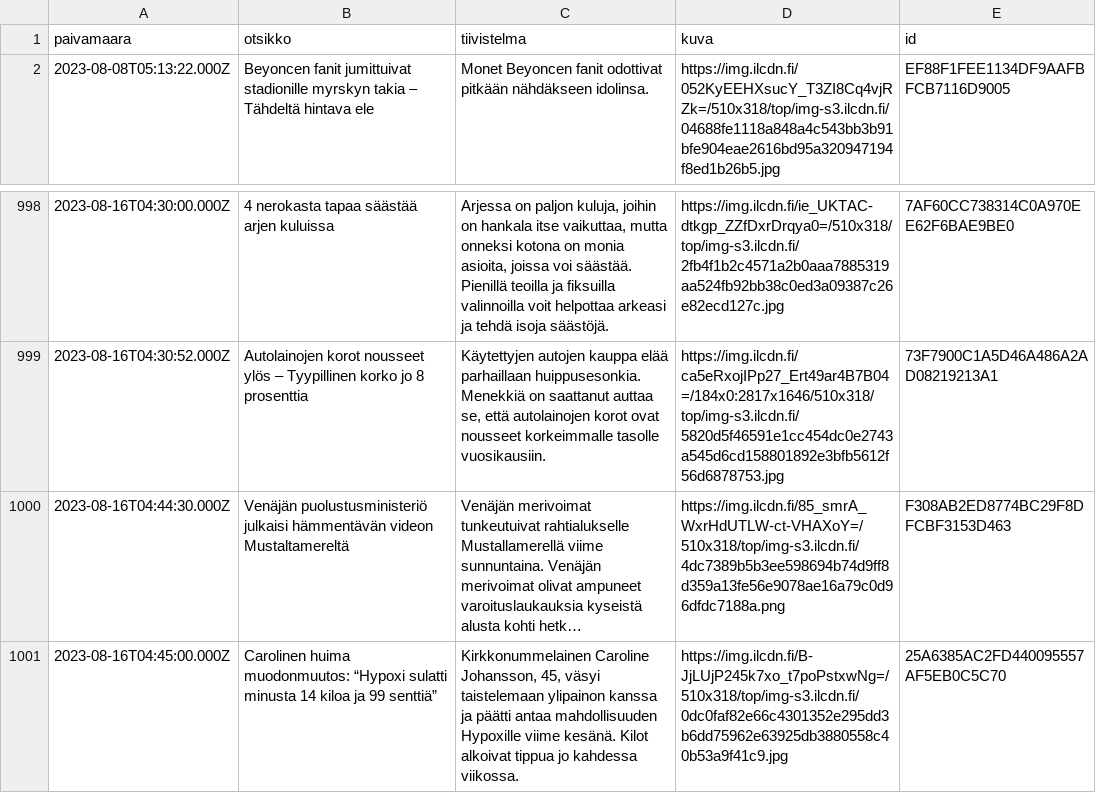
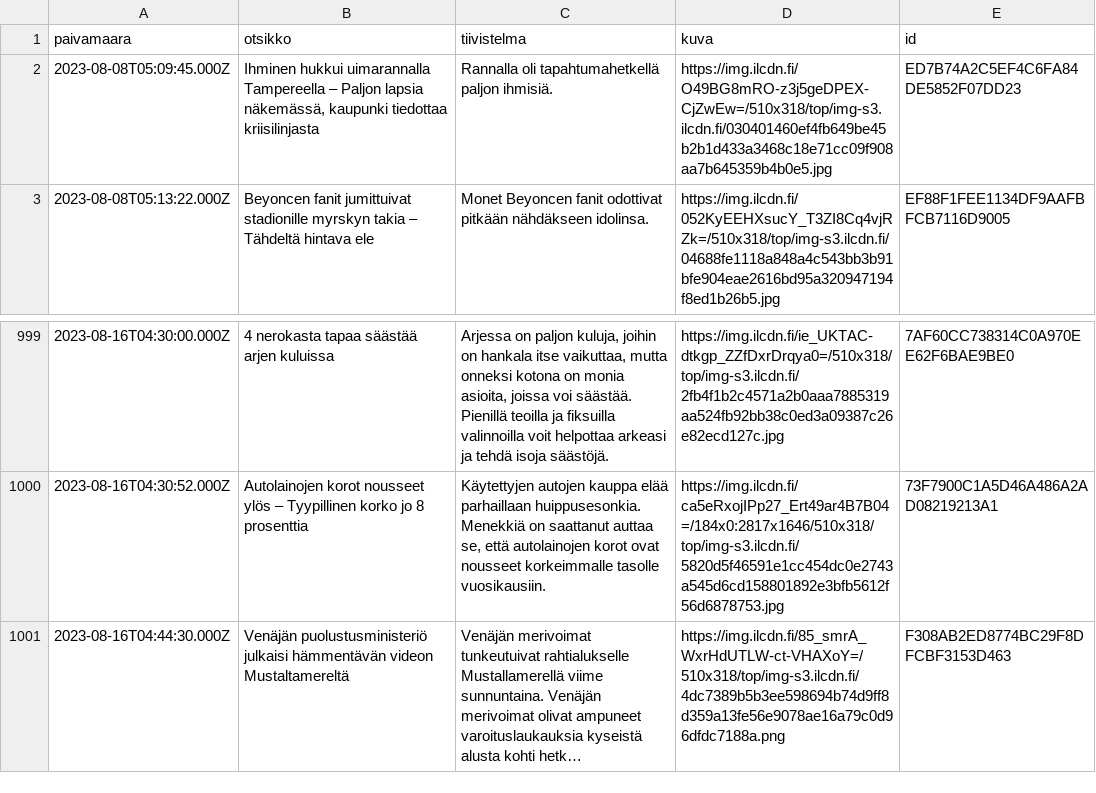
Before and after one commit to nkrusch/fi-news-corpus, a CSV file: corpus/shard-204.csv, drawn as a sheet; only a part is shown, gaps mark what is left out; long unchanged cells end in …; removed rows and columns are numbered as before the commit, all else as after; the diff names each change by its address in the sheet, - before the commit and + after, or states it on an @@ line.

```diff
--- a/corpus/shard-204.csv
+++ b/corpus/shard-204.csv
+row 2: 2023-08-08T05:09:45.000Z | Ihminen hukkui uimarannalla Tampereella – Paljon lapsia näkemässä, kaupunki tiedottaa kriisilinjasta | Rannalla oli tapahtumahetkellä paljon ihmisiä. | https://img.ilcdn.fi/O49BG8mRO-z3j5geDPEX-CjZwEw=/510x318/top/img-s3.ilcdn.fi/030401460ef4fb649be45b2b1d433a3468c18e71cc09f908aa7b645359b4b0e5.jpg | ED7B74A2C5EF4C6FA84DE5852F07DD23
-row 1001: 2023-08-16T04:45:00.000Z | Carolinen huima muodonmuutos: “Hypoxi sulatti minusta 14 kiloa ja 99 senttiä” | Kirkkonummelainen Caroline Johansson, 45, väsyi taistelemaan ylipainon kanssa ja päätti antaa mahdollisuuden Hypoxille viime kesänä. Kilot alkoivat tippua jo kahdessa viikossa. | https://img.ilcdn.fi/B-JjLUjP245k7xo_t7poPstxwNg=/510x318/top/img-s3.ilcdn.fi/0dc0faf82e66c4301352e295dd3b6dd75962e63925db3880558c40b53a9f41c9.jpg | 25A6385AC2FD440095557AF5EB0C5C70
```
Also changed, not shown: corpus/shard-205.csv, corpus/shard-212.csv, 25 other files.
